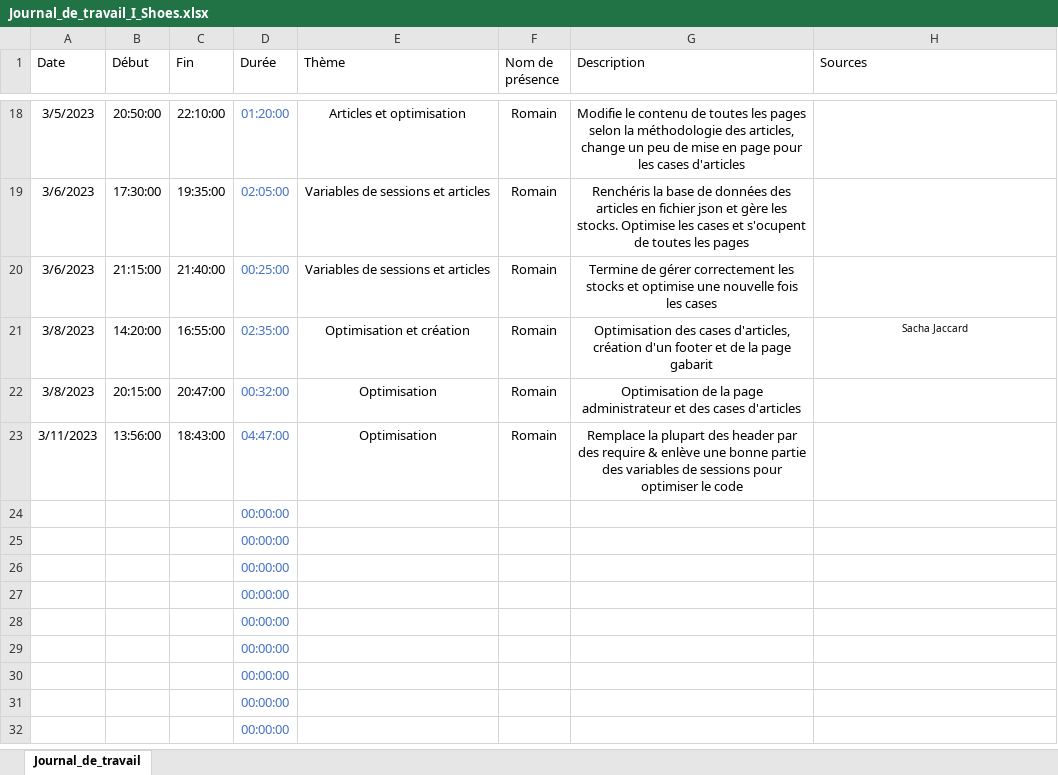
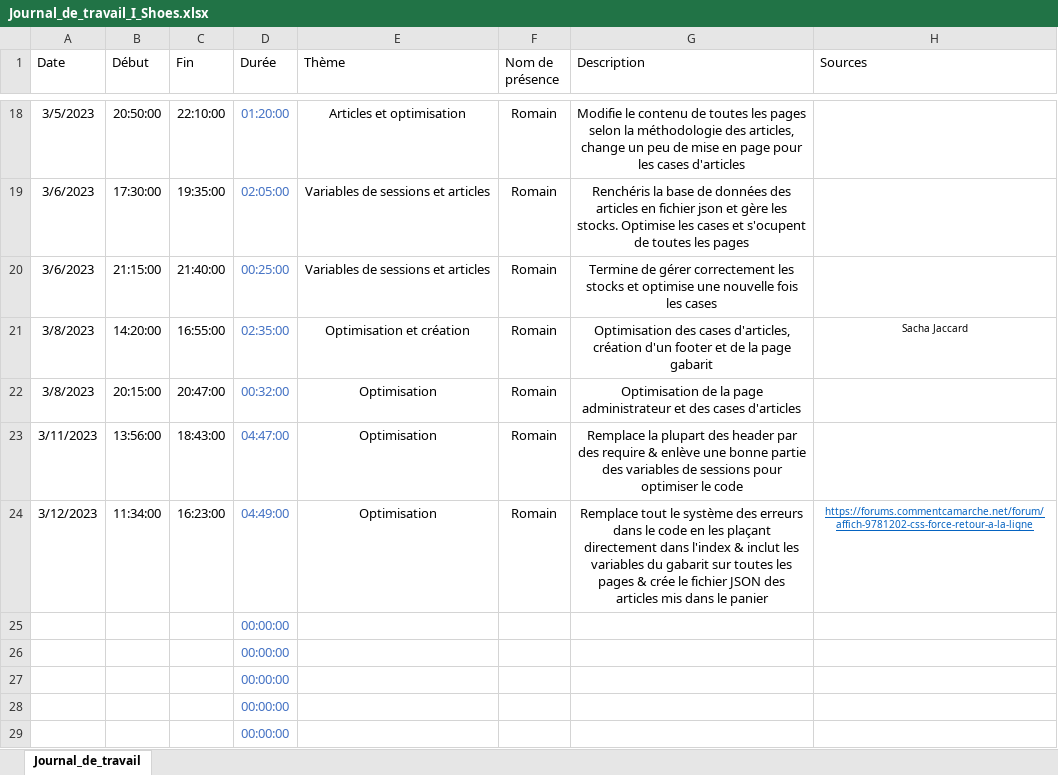
Before and after one commit to romain-lnr/I_Shoes, an Excel workbook: Documentation/Journal_de_travail/Romain Lenoir/Journal_de_travail_I_Shoes.xlsx, sheet Journal_de_travail, drawn as a sheet; only a part is shown, gaps mark what is left out; the shorter side is filled out with more unchanged rows; values as stored, in another font and other column widths than the file's, no borders; conditional formats and table styles not drawn; removed rows and columns are numbered as before the commit, all else as after; the diff names each change by its address in the sheet, - before the commit and + after, or states it on an @@ line.

Commit message:
Update Journal_de_travail_I_Shoes.xlsx

```diff
--- a/Documentation/Journal_de_travail/Romain Lenoir/Journal_de_travail_I_Shoes.xlsx (sheet Journal_de_travail)
+++ b/Documentation/Journal_de_travail/Romain Lenoir/Journal_de_travail_I_Shoes.xlsx (sheet Journal_de_travail)
-row 24:  |  |  | 00:00:00
+row 24: 3/12/2023 | 11:34:00 | 16:23:00 | 04:49:00 | Optimisation | Romain | Remplace tout le système des erreurs dans le code en les plaçant directement dans l'index & inclut les variables du gabarit sur toutes les pages & crée le fichier JSON des articles mis dans le panier | https://forums.commentcamarche.net/forum/affich-9781202-css-force-retour-a-la-ligne
```
